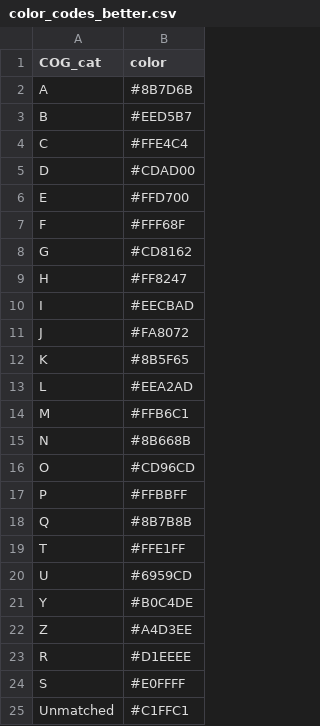
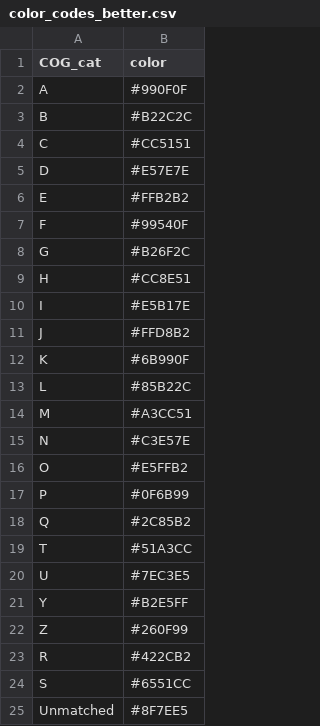
Before and after one commit to northomics/metareport, a CSV file: inst/extdata/color_codes_better.csv, drawn as a sheet.

Commit message:
Add files via upload

```diff
--- a/inst/extdata/color_codes_better.csv
+++ b/inst/extdata/color_codes_better.csv
@@ -1,25 +1,25 @@
 COG_cat,color
-A,#8B7D6B
-B,#EED5B7
-C,#FFE4C4
-D,#CDAD00
-E,#FFD700
-F,#FFF68F
-G,#CD8162
-H,#FF8247
-I,#EECBAD
-J,#FA8072
-K,#8B5F65
-L,#EEA2AD
-M,#FFB6C1
-N,#8B668B
-O,#CD96CD
-P,#FFBBFF
-Q,#8B7B8B
-T,#FFE1FF
-U,#6959CD
-Y,#B0C4DE
-Z,#A4D3EE
-R,#D1EEEE
-S,#E0FFFF
-Unmatched,#C1FFC1
+A,#990F0F
+B,#B22C2C
+C,#CC5151
+D,#E57E7E
+E,#FFB2B2
+F,#99540F
+G,#B26F2C
+H,#CC8E51
+I,#E5B17E
+J,#FFD8B2
+K,#6B990F
+L,#85B22C
+M,#A3CC51
+N,#C3E57E
+O,#E5FFB2
+P,#0F6B99
+Q,#2C85B2
+T,#51A3CC
+U,#7EC3E5
+Y,#B2E5FF
+Z,#260F99
+R,#422CB2
+S,#6551CC
+Unmatched,#8F7EE5
```
